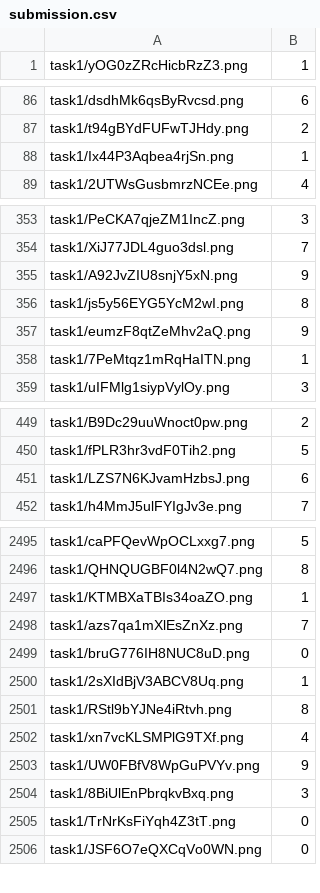
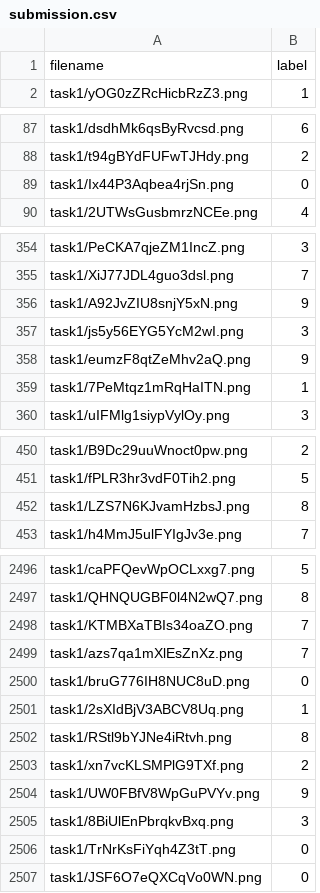
Before and after one commit to chuchunchi/Machine-Learning, a CSV file: HW5/submission.csv, drawn as a sheet; only a part is shown, gaps mark what is left out; the diff covers the shown part only.

```diff
--- a/HW5/submission.csv
+++ b/HW5/submission.csv
@@ -1 +1,2 @@
+filename,label
 task1/yOG0zZRcHicbRzZ3.png,1
@@ -87,3 +88,3 @@ task1/dsdhMk6qsByRvcsd.png,6
 task1/t94gBYdFUFwTJHdy.png,2
-task1/Ix44P3Aqbea4rjSn.png,1
+task1/Ix44P3Aqbea4rjSn.png,0
 task1/2UTWsGusbmrzNCEe.png,4
@@ -355,3 +356,3 @@ task1/XiJ77JDL4guo3dsl.png,7
 task1/A92JvZIU8snjY5xN.png,9
-task1/js5y56EYG5YcM2wI.png,8
+task1/js5y56EYG5YcM2wI.png,3
 task1/eumzF8qtZeMhv2aQ.png,9
@@ -450,3 +451,3 @@ task1/B9Dc29uuWnoct0pw.png,2
 task1/fPLR3hr3vdF0Tih2.png,5
-task1/LZS7N6KJvamHzbsJ.png,6
+task1/LZS7N6KJvamHzbsJ.png,8
 task1/h4MmJ5ulFYIgJv3e.png,7
@@ -2496,3 +2497,3 @@ task1/caPFQevWpOCLxxg7.png,5
 task1/QHNQUGBF0l4N2wQ7.png,8
-task1/KTMBXaTBIs34oaZO.png,1
+task1/KTMBXaTBIs34oaZO.png,7
 task1/azs7qa1mXlEsZnXz.png,7
@@ -2501,3 +2502,3 @@ task1/2sXIdBjV3ABCV8Uq.png,1
 task1/RStl9bYJNe4iRtvh.png,8
-task1/xn7vcKLSMPlG9TXf.png,4
+task1/xn7vcKLSMPlG9TXf.png,2
 task1/UW0FBfV8WpGuPVYv.png,9
```
Also changed, not shown: 47 edited cells elsewhere in this file, 3 other files.
